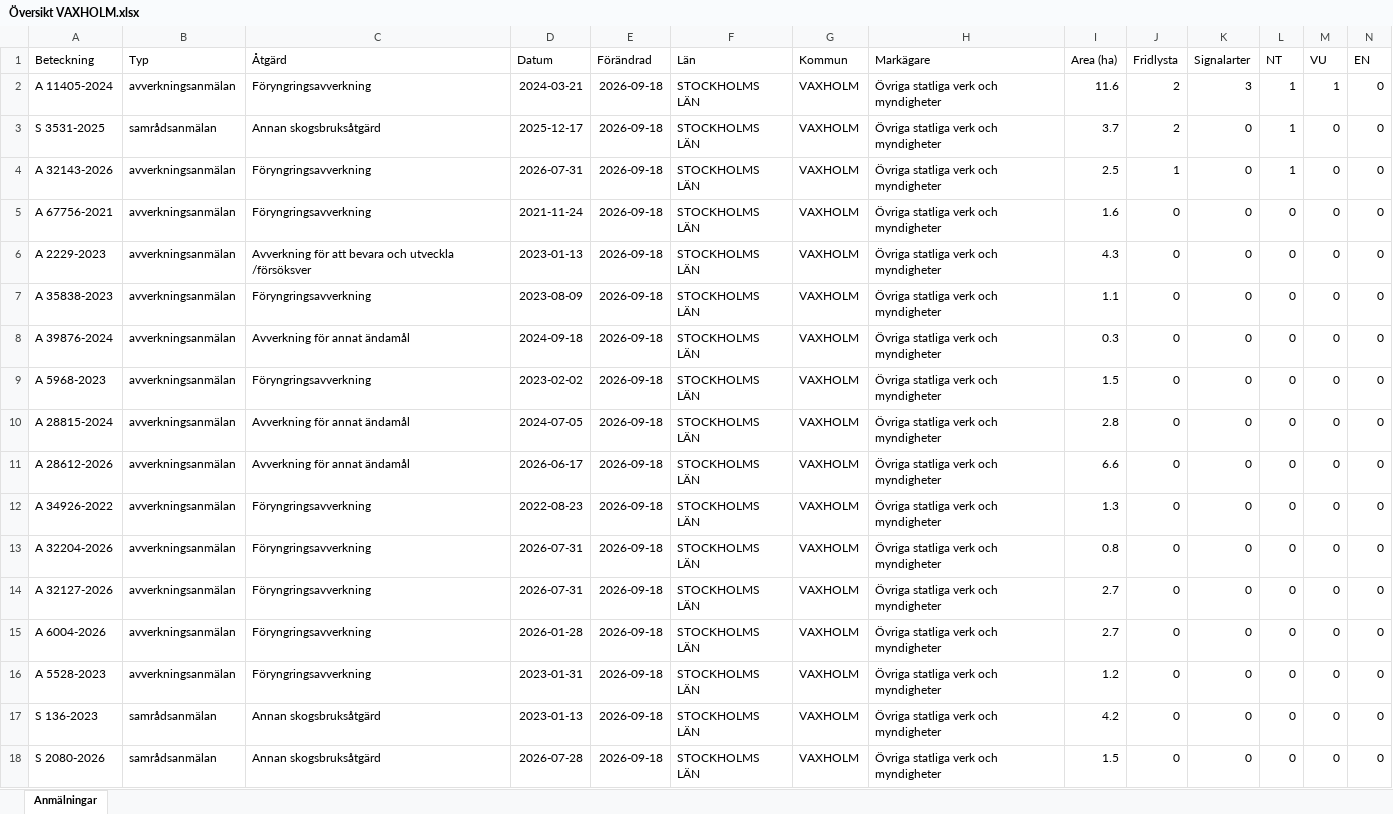
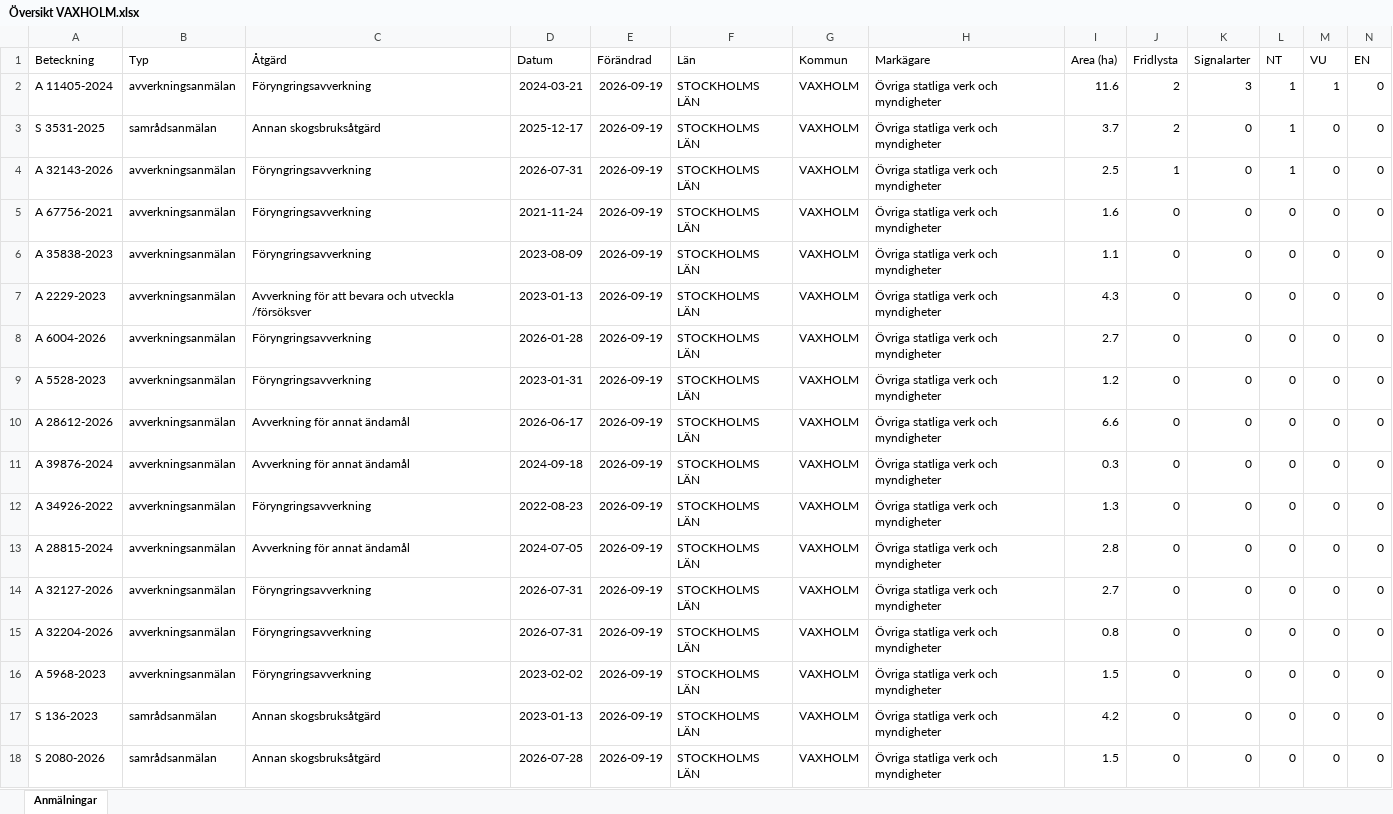
Before and after one commit to klasma/Logging_0187, an Excel workbook: Översikt VAXHOLM.xlsx, sheet Anmälningar, drawn as a sheet; only a part is shown; values as stored, in another font and other column widths than the file's, no borders; removed rows and columns are numbered as before the commit, all else as after; rows hold the shown columns only; the diff names each change by its address in the sheet, - before the commit and + after, or states it on an @@ line.

```diff
--- a/Översikt VAXHOLM.xlsx (sheet Anmälningar)
+++ b/Översikt VAXHOLM.xlsx (sheet Anmälningar)
-E2:E5 (Förändrad): 2026-09-18
+E2:E5 (Förändrad): 2026-09-19
-row 6: A 2229-2023 | avverkningsanmälan | Avverkning för att bevara och utveckla /försöksver | 2023-01-13 | 2026-09-18 | STOCKHOLMS LÄN | VAXHOLM | Övriga statliga verk och myndigheter | 4.3 | 0 | 0 | 0 | 0 | 0
-E6:E10 (Förändrad): 2026-09-18
+E6:E10 (Förändrad): 2026-09-19
-A7 (Beteckning): A 39876-2024
+A7 (Beteckning): A 2229-2023
-C7 (Åtgärd): Avverkning för annat ändamål
+C7 (Åtgärd): Avverkning för att bevara och utveckla /försöksver
-D7 (Datum): 2024-09-18
+D7 (Datum): 2023-01-13
-I7 (Area (ha)): 0.3
+I7 (Area (ha)): 4.3
-A8 (Beteckning): A 5968-2023
+A8 (Beteckning): A 6004-2026
-D8 (Datum): 2023-02-02
+D8 (Datum): 2026-01-28
-I8 (Area (ha)): 1.5
+I8 (Area (ha)): 2.7
-A9 (Beteckning): A 28815-2024
+A9 (Beteckning): A 5528-2023
-C9 (Åtgärd): Avverkning för annat ändamål
+C9 (Åtgärd): Föryngringsavverkning
-D9 (Datum): 2024-07-05
+D9 (Datum): 2023-01-31
-I9 (Area (ha)): 2.8
+I9 (Area (ha)): 1.2
+row 11: A 39876-2024 | avverkningsanmälan | Avverkning för annat ändamål | 2024-09-18 | 2026-09-19 | STOCKHOLMS LÄN | VAXHOLM | Övriga statliga verk och myndigheter | 0.3 | 0 | 0 | 0 | 0 | 0
-E12:E18 (Förändrad): 2026-09-18
+E12:E18 (Förändrad): 2026-09-19
-A13 (Beteckning): A 32204-2026
+A13 (Beteckning): A 28815-2024
-C13 (Åtgärd): Föryngringsavverkning
+C13 (Åtgärd): Avverkning för annat ändamål
-D13 (Datum): 2026-07-31
+D13 (Datum): 2024-07-05
-I13 (Area (ha)): 0.8
+I13 (Area (ha)): 2.8
-A15 (Beteckning): A 6004-2026
+A15 (Beteckning): A 32204-2026
-D15 (Datum): 2026-01-28
+D15 (Datum): 2026-07-31
-I15 (Area (ha)): 2.7
+I15 (Area (ha)): 0.8
-A16 (Beteckning): A 5528-2023
+A16 (Beteckning): A 5968-2023
-D16 (Datum): 2023-01-31
+D16 (Datum): 2023-02-02
-I16 (Area (ha)): 1.2
+I16 (Area (ha)): 1.5
```
Also changed, not shown: artfynd/A 11405-2024 artfynd.xlsx, artfynd/A 32143-2026 artfynd.xlsx, 15 other files.
